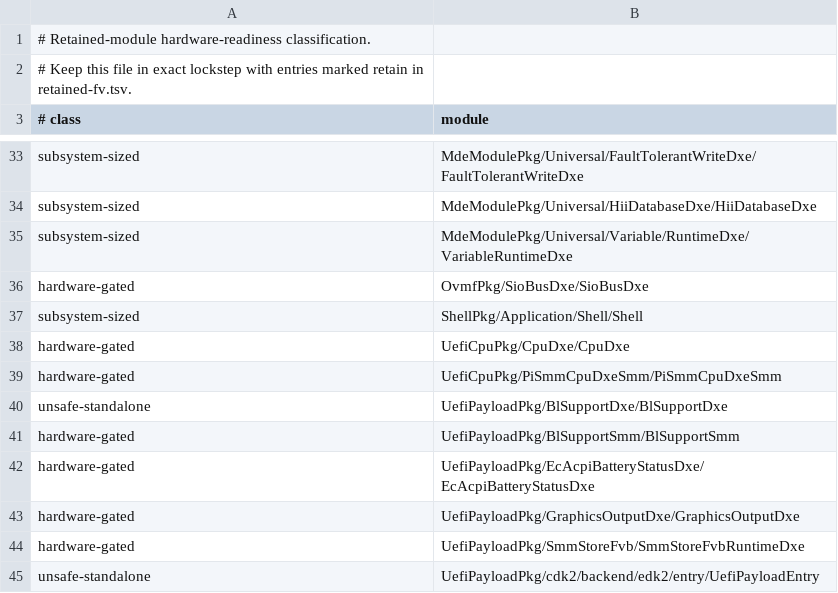
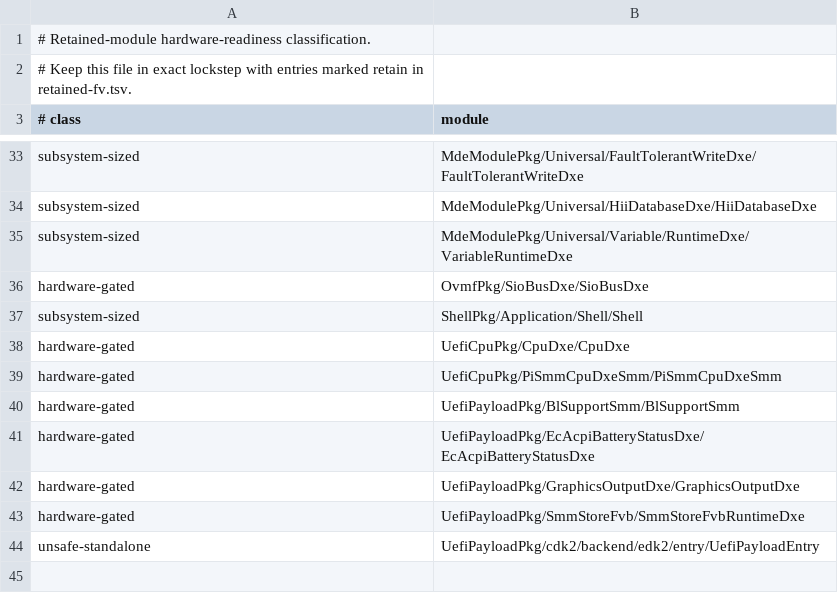
Before and after one commit to StarLabsLtd/edk2, a TSV file: migration/retained-readiness.tsv, drawn as a sheet; only a part is shown, gaps mark what is left out; the diff names each change by its address in the sheet, - before the commit and + after, or states it on an @@ line.

Commit message:
bl-support: compose native replacement
Signed-off-by: Sean Rhodes <sean@starlabs.systems>

```diff
--- a/migration/retained-readiness.tsv
+++ b/migration/retained-readiness.tsv
-row 40: unsafe-standalone | UefiPayloadPkg/BlSupportDxe/BlSupportDxe
```
Also changed, not shown: migration/retained-fv.tsv, 8 other files.
